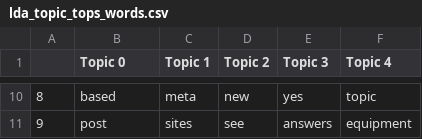
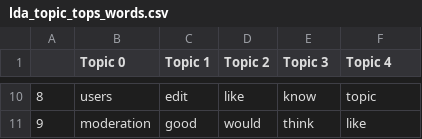
Before and after one commit to krh66/TopicModelingApplication-semanticWeb, a CSV file: Data/lda_topic_tops_words.csv, drawn as a sheet; only a part is shown, gaps mark what is left out; the diff covers the shown part only.

```diff
--- a/Data/lda_topic_tops_words.csv
+++ b/Data/lda_topic_tops_words.csv
@@ -10,2 +10,2 @@
-8,based,meta,new,yes,topic
-9,post,sites,see,answers,equipment
+8,users,edit,like,know,topic
+9,moderation,good,would,think,like
```
Also changed, not shown: 32 edited cells elsewhere in this file, Data/dataset_sklearn_LDA.csv, 9 other files.
